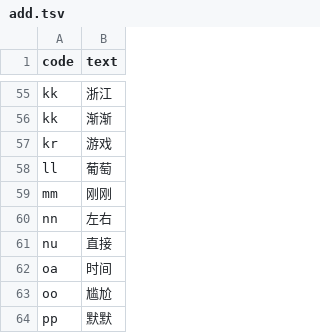
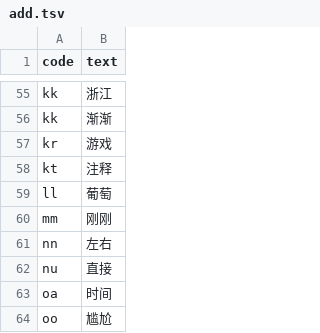
Before and after one commit to Sha1rholder/tiger-code-sha1, a TSV file: upstream/add.tsv, drawn as a sheet; only a part is shown, gaps mark what is left out; the shorter side is filled out with more unchanged rows; the diff names each change by its address in the sheet, - before the commit and + after, or states it on an @@ line.

```diff
--- a/upstream/add.tsv
+++ b/upstream/add.tsv
+row 58: kt | 注释
```
Also changed, not shown: 3 other files.
